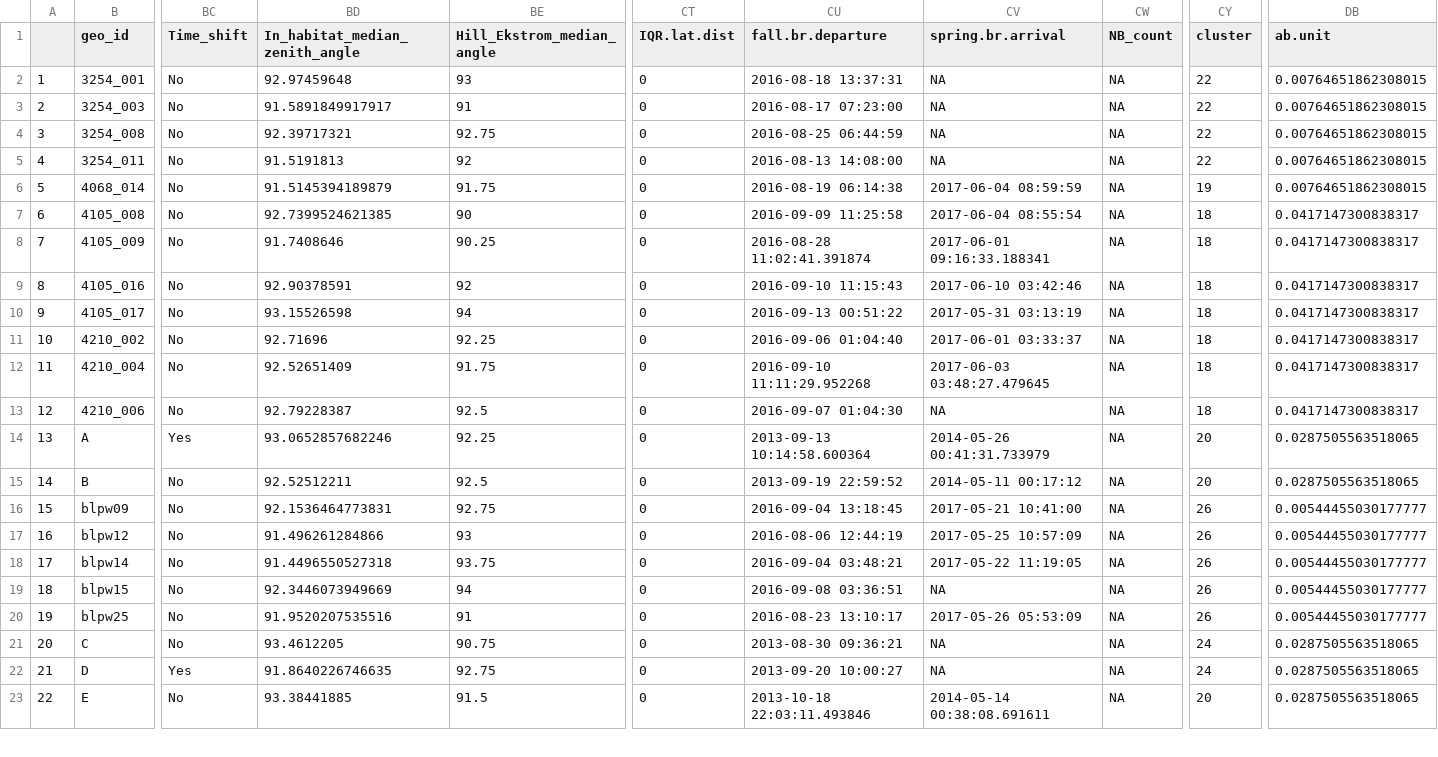
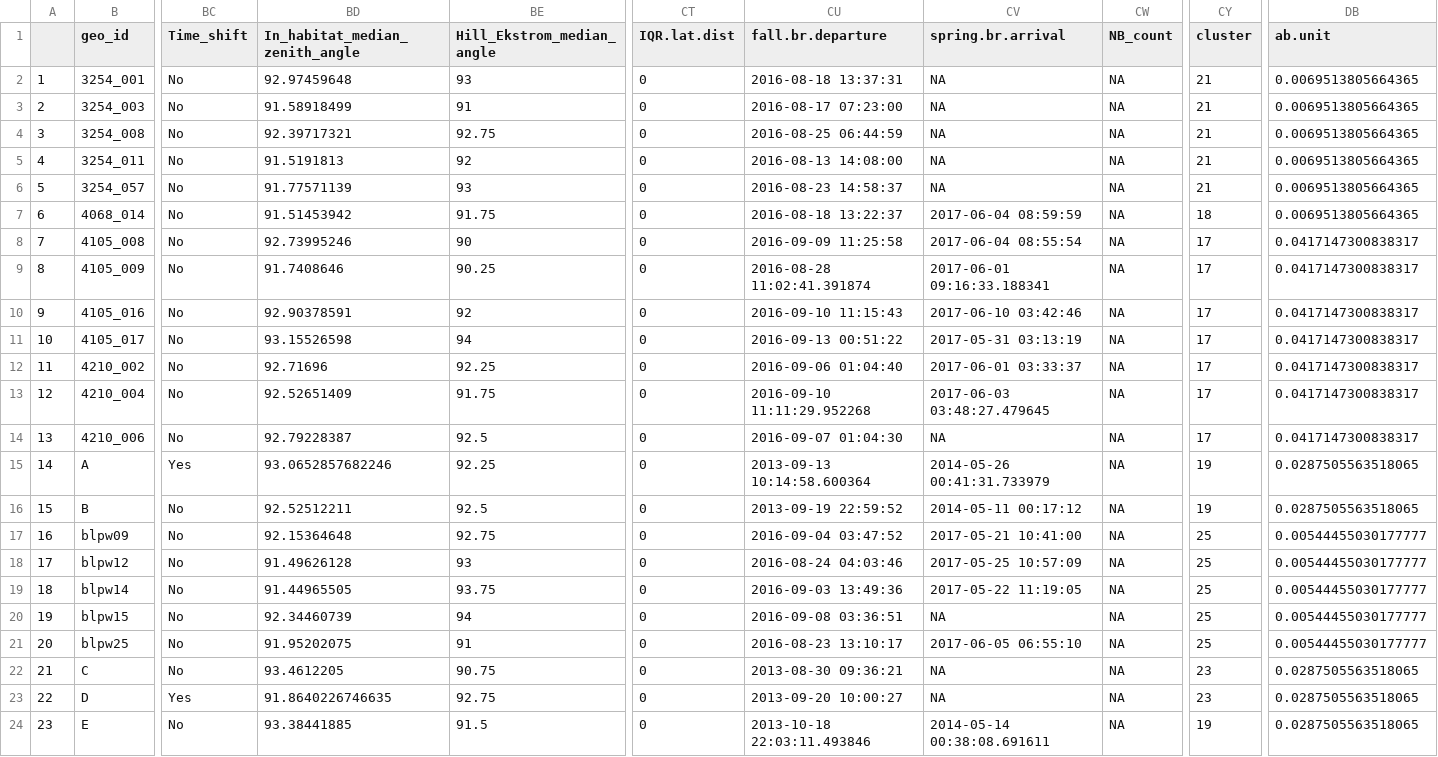
Before and after one commit to Pjefferyi/Blackpoll_Warbler_migration_network_Git, a CSV file: Network_construction/Fall.abundance.per.bird.csv, drawn as a sheet; only a part is shown, gaps mark what is left out; addresses are those after the commit; rows hold the shown columns only; the diff covers the shown part only; the diff names each change by its address in the sheet, - before the commit and + after, or states it on an @@ line.

```diff
--- a/Network_construction/Fall.abundance.per.bird.csv
+++ b/Network_construction/Fall.abundance.per.bird.csv
-CY2:CY5 (cluster): 22
+CY2:CY5 (cluster): 21
-DB2:DB5 (ab.unit): 0.00764651862308015
+DB2:DB5 (ab.unit): 0.0069513805664365
-BD3 (In_habitat_median_zenith_angle): 91.5891849917917
+BD3 (In_habitat_median_zenith_angle): 91.58918499
+row 6: 5 | 3254_057 | No | 91.77571139 | 93 | 0 | 2016-08-23 14:58:37 | NA | NA | 21 | 0.0069513805664365
@@ column A renumbered from row 7 down @@
-BD7 (In_habitat_median_zenith_angle): 91.5145394189879
+BD7 (In_habitat_median_zenith_angle): 91.51453942
-CU7 (fall.br.departure): 2016-08-19 06:14:38
+CU7 (fall.br.departure): 2016-08-18 13:22:37
-CY7 (cluster): 19
+CY7 (cluster): 18
-DB7 (ab.unit): 0.00764651862308015
+DB7 (ab.unit): 0.0069513805664365
-BD8 (In_habitat_median_zenith_angle): 92.7399524621385
+BD8 (In_habitat_median_zenith_angle): 92.73995246
-CY8:CY14 (cluster): 18
+CY8:CY14 (cluster): 17
-CY15:CY16 (cluster): 20
+CY15:CY16 (cluster): 19
-BD17 (In_habitat_median_zenith_angle): 92.1536464773831
+BD17 (In_habitat_median_zenith_angle): 92.15364648
-CU17 (fall.br.departure): 2016-09-04 13:18:45
+CU17 (fall.br.departure): 2016-09-04 03:47:52
-CY17:CY21 (cluster): 26
+CY17:CY21 (cluster): 25
-BD18 (In_habitat_median_zenith_angle): 91.496261284866
+BD18 (In_habitat_median_zenith_angle): 91.49626128
-CU18 (fall.br.departure): 2016-08-06 12:44:19
+CU18 (fall.br.departure): 2016-08-24 04:03:46
-BD19 (In_habitat_median_zenith_angle): 91.4496550527318
+BD19 (In_habitat_median_zenith_angle): 91.44965505
-CU19 (fall.br.departure): 2016-09-04 03:48:21
+CU19 (fall.br.departure): 2016-09-03 13:49:36
-BD20 (In_habitat_median_zenith_angle): 92.3446073949669
+BD20 (In_habitat_median_zenith_angle): 92.34460739
-BD21 (In_habitat_median_zenith_angle): 91.9520207535516
+BD21 (In_habitat_median_zenith_angle): 91.95202075
-CV21 (spring.br.arrival): 2017-05-26 05:53:09
+CV21 (spring.br.arrival): 2017-06-05 06:55:10
-CY22:CY23 (cluster): 24
+CY22:CY23 (cluster): 23
-CY24 (cluster): 20
+CY24 (cluster): 19
```
Also changed, not shown: 51 edited cells elsewhere in this file, Network_construction/Fall.intra.cluster.movements.csv, Network_construction/Fall.stationary.data.csv, 38 other files.
